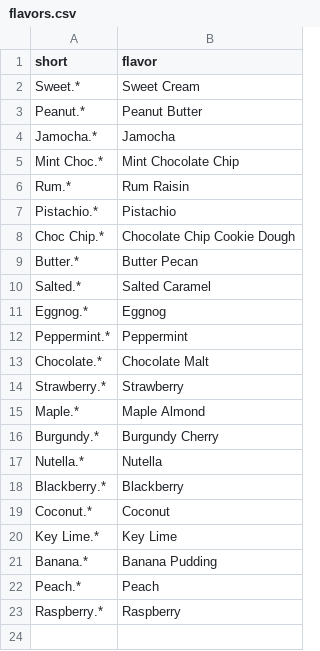
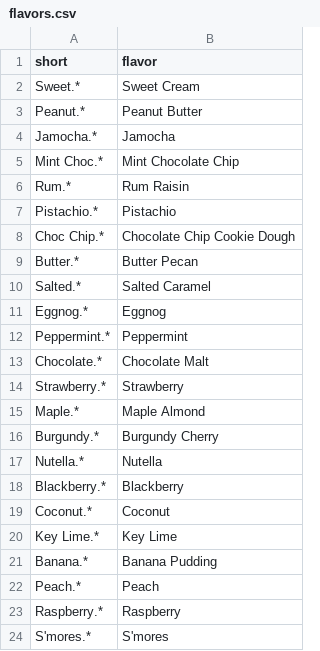
Before and after one commit to KevinLaux/GoodberrysFlavoroftheDay, a CSV file: assets/flavors.csv, drawn as a sheet.

Commit message:
Update flavors.csv

```diff
--- a/assets/flavors.csv
+++ b/assets/flavors.csv
@@ -23 +23,2 @@ Peach.*, Peach
 Raspberry.*, Raspberry
+S'mores.*, S'mores
```
